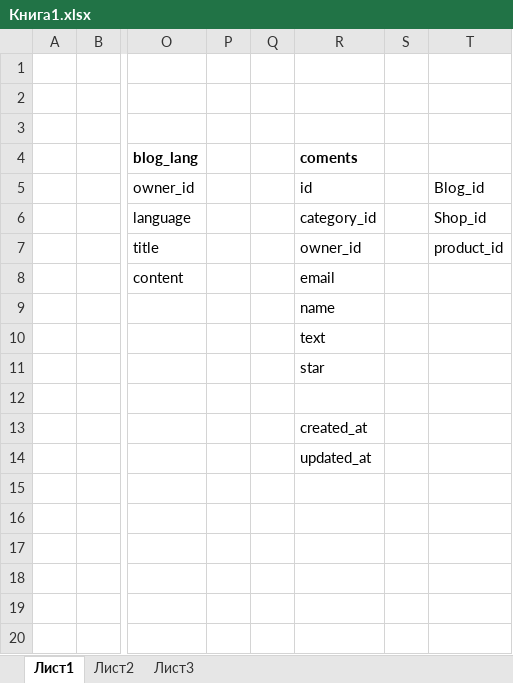
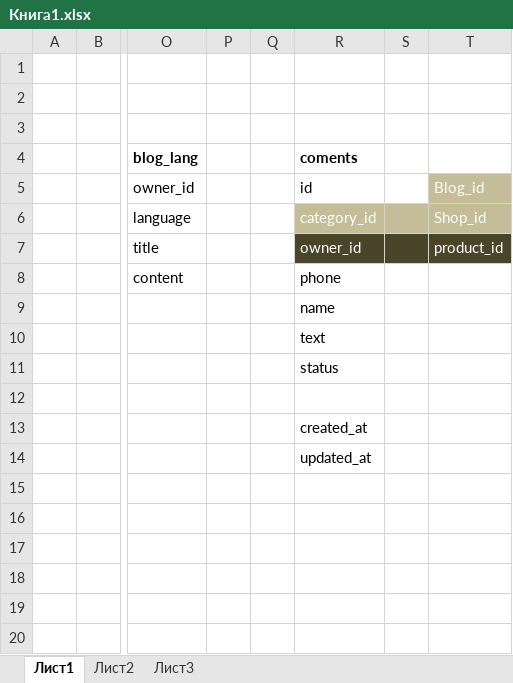
Before and after one commit to JamshidbekAkhlidinov/ogani.uz, an Excel workbook: Книга1.xlsx, sheet Лист1, drawn as a sheet; only a part is shown, gaps mark what is left out; values as stored, in another font and other column widths than the file's, no borders; the diff names each change by its address in the sheet, - before the commit and + after, or states it on an @@ line.

```diff
--- a/Книга1.xlsx (sheet Лист1)
+++ b/Книга1.xlsx (sheet Лист1)
-T5 fill: none
+T5 fill: #C4BD97
-T5:T7 text colour: black
+T5:T7 text colour: #FFFFFF
-R6:T6 fill: none
+R6:T6 fill: #C4BD97
-R6:R7 text colour: black
+R6:R7 text colour: #FFFFFF
-R7:T7 fill: none
+R7:T7 fill: #4A452A
-R8 (coments): email
+R8 (coments): phone
-R11 (coments): star
+R11 (coments): status
```
Also changed, not shown: 17 other files.
